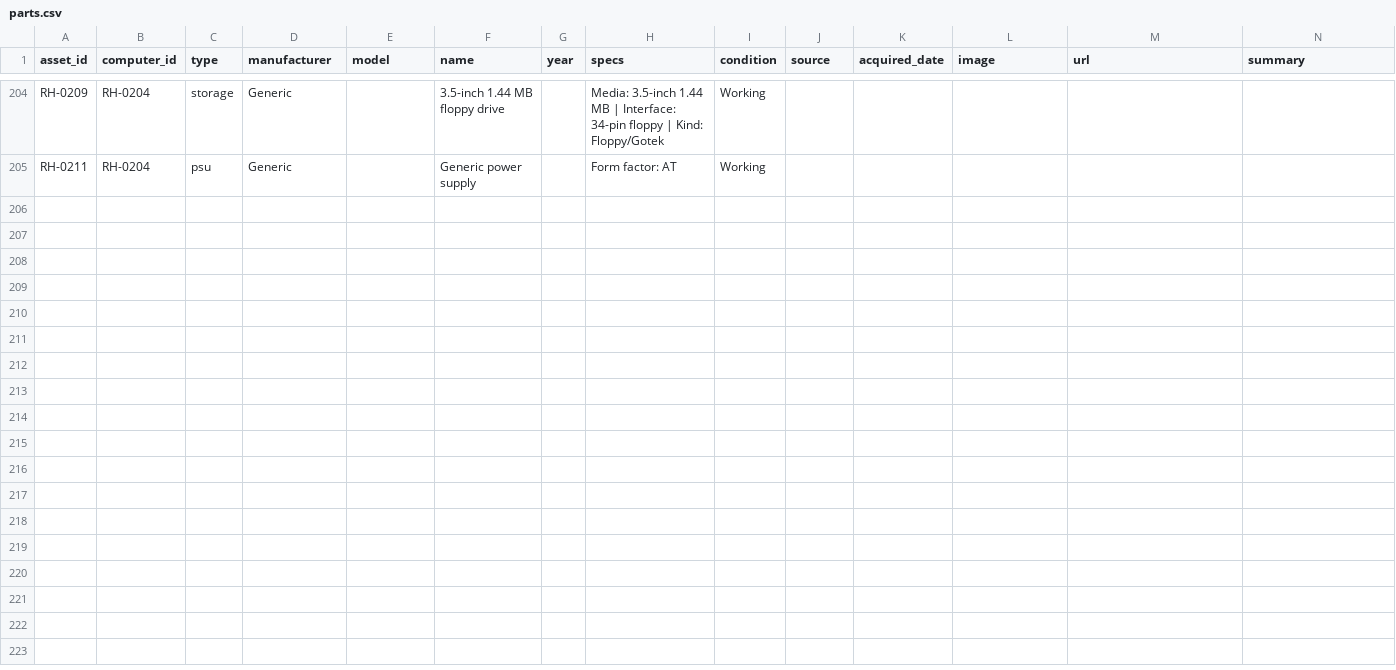
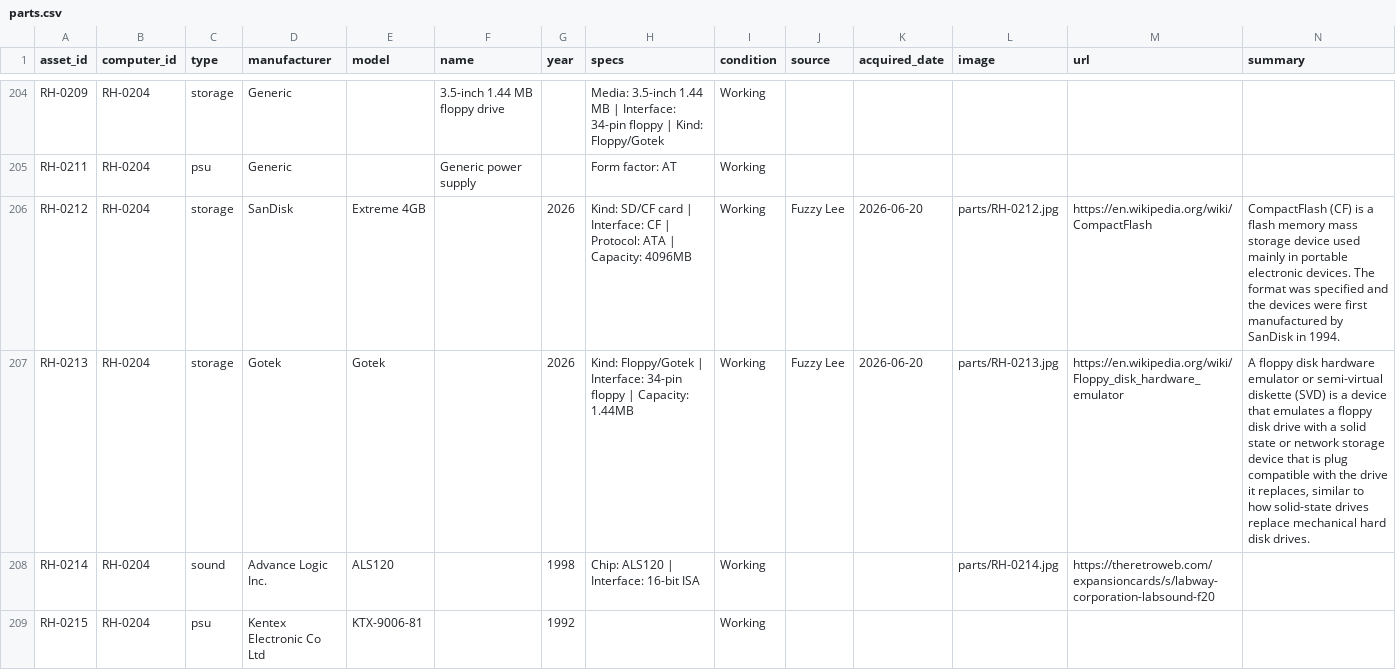
Before and after one commit to hmerrett/retro-hardware-database, a CSV file: data/parts.csv, drawn as a sheet; only a part is shown, gaps mark what is left out; rows hold the shown columns only; the diff names each change by its address in the sheet, - before the commit and + after, or states it on an @@ line.

```diff
--- a/data/parts.csv
+++ b/data/parts.csv
+row 206: RH-0212 | RH-0204 | storage | SanDisk | Extreme 4GB |  | 2026 | Kind: SD/CF card | Interface: CF | Protocol: ATA | Capacity: 4096MB | Working | Fuzzy Lee | 2026-06-20 | parts/RH-0212.jpg | https://en.wikipedia.org/wiki/CompactFlash | CompactFlash (CF) is a flash memory mass storage device used mainly in portable electronic devices. The format was specified and the devices were first manufactured by SanDisk in 1994.
+row 207: RH-0213 | RH-0204 | storage | Gotek | Gotek |  | 2026 | Kind: Floppy/Gotek | Interface: 34-pin floppy | Capacity: 1.44MB | Working | Fuzzy Lee | 2026-06-20 | parts/RH-0213.jpg | https://en.wikipedia.org/wiki/Floppy_disk_hardware_emulator | A floppy disk hardware emulator or semi-virtual diskette (SVD) is a device that emulates a floppy disk drive with a solid state or network storage device that is plug compatible with the drive it replaces, similar to how solid-state drives replace mechanical hard disk drives.
+row 208: RH-0214 | RH-0204 | sound | Advance Logic Inc. | ALS120 |  | 1998 | Chip: ALS120 | Interface: 16-bit ISA | Working |  |  | parts/RH-0214.jpg | https://theretroweb.com/expansioncards/s/labway-corporation-labsound-f20
+row 209: RH-0215 | RH-0204 | psu | Kentex Electronic Co Ltd | KTX-9006-81 |  | 1992 |  | Working
```
Also changed, not shown: data/computers.csv, 3 other files.
